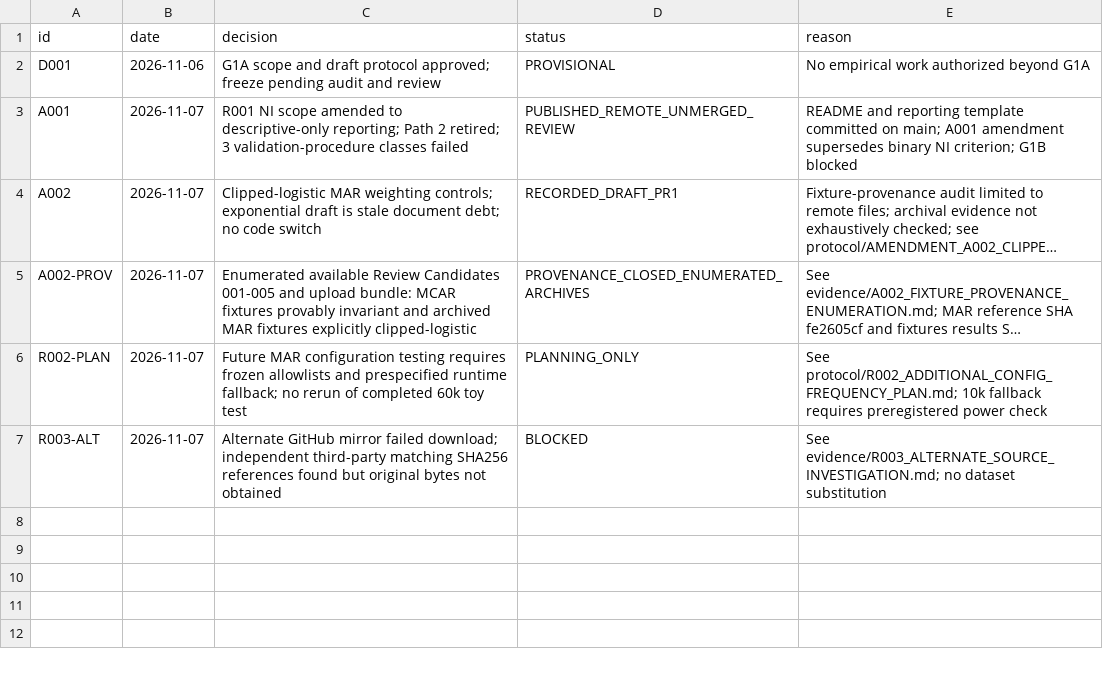
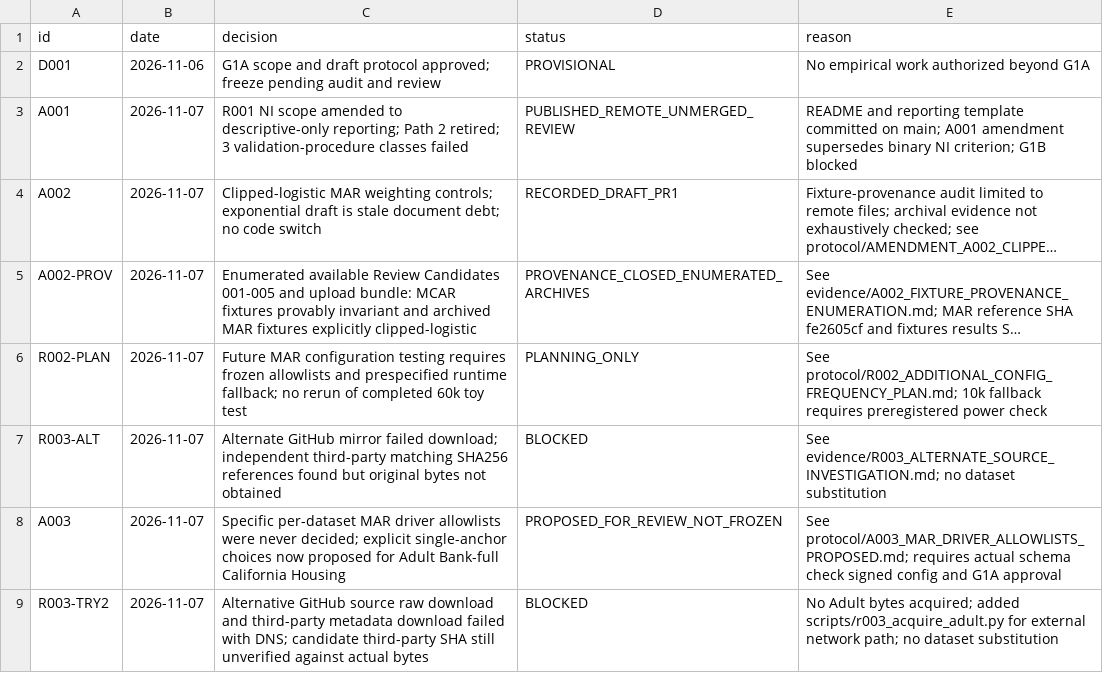
Before and after one commit to lonewolf15116/reliable-masked-tabular-imputation, a CSV file: DECISION_LEDGER.csv, drawn as a sheet; long unchanged cells end in ….

Commit message:
ledger(g1a): register proposed driver map and failed alternate Adult acquisition

```diff
--- a/DECISION_LEDGER.csv
+++ b/DECISION_LEDGER.csv
@@ -7 +7,3 @@ R002-PLAN,2026-11-07,Future MAR configuration testing requires frozen allowlists
 R003-ALT,2026-11-07,Alternate GitHub mirror failed download; independent third-party matching SHA256 references found but original bytes not obtained,BLOCKED,See evidence/R003_ALTERNATE_SOURCE_INVESTIGATION.md; no dataset substitution
+A003,2026-11-07,Specific per-dataset MAR driver allowlists were never decided; explicit single-anchor choices now proposed for Adult Bank-full California Housing,PROPOSED_FOR_REVIEW_NOT_FROZEN,See protocol/A003_MAR_DRIVER_ALLOWLISTS_PROPOSED.md; requires actual schema check signed config and G1A approval
+R003-TRY2,2026-11-07,Alternative GitHub source raw download and third-party metadata download failed with DNS; candidate third-party SHA still unverified against actual bytes,BLOCKED,No Adult bytes acquired; added scripts/r003_acquire_adult.py for external network path; no dataset substitution
```
